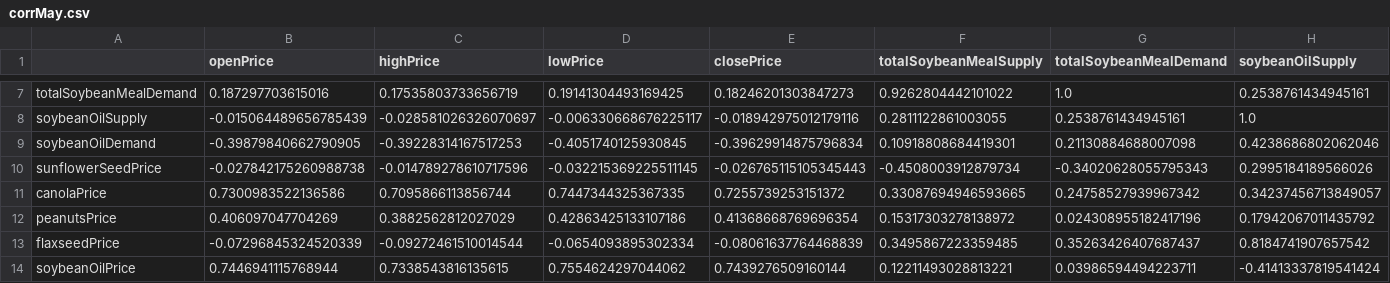
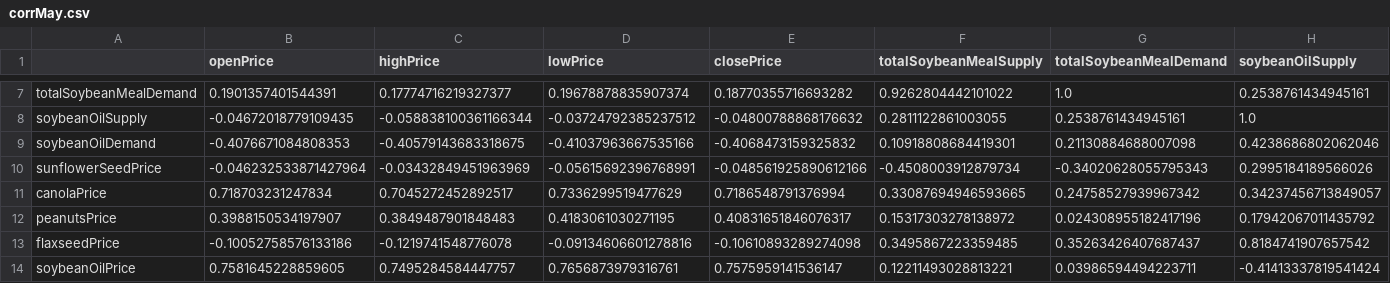
Before and after one commit to gmersy/MinneMUDAC2019, a CSV file: corrMay.csv, drawn as a sheet; only a part is shown, gaps mark what is left out; the diff covers the shown part only; the diff names each change by its address in the sheet, - before the commit and + after, or states it on an @@ line.

```diff
--- a/corrMay.csv
+++ b/corrMay.csv
-B7 (openPrice): 0.187297703615016
+B7 (openPrice): 0.1901357401544391
-C7 (highPrice): 0.17535803733656719
+C7 (highPrice): 0.17774716219327377
-D7 (lowPrice): 0.19141304493169425
+D7 (lowPrice): 0.19678878835907374
-E7 (closePrice): 0.18246201303847273
+E7 (closePrice): 0.18770355716693282
-B8 (openPrice): -0.015064489656785439
+B8 (openPrice): -0.04672018779109435
-C8 (highPrice): -0.028581026326070697
+C8 (highPrice): -0.058838100361166344
-D8 (lowPrice): -0.006330668676225117
+D8 (lowPrice): -0.03724792385237512
-E8 (closePrice): -0.018942975012179116
+E8 (closePrice): -0.04800788868176632
-B9 (openPrice): -0.39879840662790905
+B9 (openPrice): -0.4076671084808353
-C9 (highPrice): -0.39228314167517253
+C9 (highPrice): -0.40579143683318675
-D9 (lowPrice): -0.4051740125930845
+D9 (lowPrice): -0.41037963667535166
-E9 (closePrice): -0.39629914875796834
+E9 (closePrice): -0.4068473159325832
-B10 (openPrice): -0.027842175260988738
+B10 (openPrice): -0.046232533871427964
-C10 (highPrice): -0.014789278610717596
+C10 (highPrice): -0.03432849451963969
-D10 (lowPrice): -0.032215369225511145
+D10 (lowPrice): -0.05615692396768991
-E10 (closePrice): -0.026765115105345443
+E10 (closePrice): -0.048561925890612166
-B11 (openPrice): 0.7300983522136586
+B11 (openPrice): 0.718703231247834
-C11 (highPrice): 0.7095866113856744
+C11 (highPrice): 0.7045272452892517
-D11 (lowPrice): 0.7447344325367335
+D11 (lowPrice): 0.7336299519477629
-E11 (closePrice): 0.7255739253151372
+E11 (closePrice): 0.7186548791376994
-B12 (openPrice): 0.406097047704269
+B12 (openPrice): 0.3988150534197907
-C12 (highPrice): 0.3882562812027029
+C12 (highPrice): 0.3849487901848483
-D12 (lowPrice): 0.42863425133107186
+D12 (lowPrice): 0.4183061030271195
-E12 (closePrice): 0.41368668769696354
+E12 (closePrice): 0.40831651846076317
-B13 (openPrice): -0.07296845324520339
+B13 (openPrice): -0.10052758576133186
-C13 (highPrice): -0.09272461510014544
+C13 (highPrice): -0.1219741548776078
-D13 (lowPrice): -0.0654093895302334
+D13 (lowPrice): -0.09134606601278816
-E13 (closePrice): -0.08061637764468839
+E13 (closePrice): -0.10610893289274098
-B14 (openPrice): 0.7446941115768944
+B14 (openPrice): 0.7581645228859605
-C14 (highPrice): 0.7338543816135615
+C14 (highPrice): 0.7495284584447757
-D14 (lowPrice): 0.7554624297044062
+D14 (lowPrice): 0.7656873979316761
-E14 (closePrice): 0.7439276509160144
+E14 (closePrice): 0.7575959141536147
```
Also changed, not shown: 124 edited cells elsewhere in this file, may2020.csv, 3 other files.
